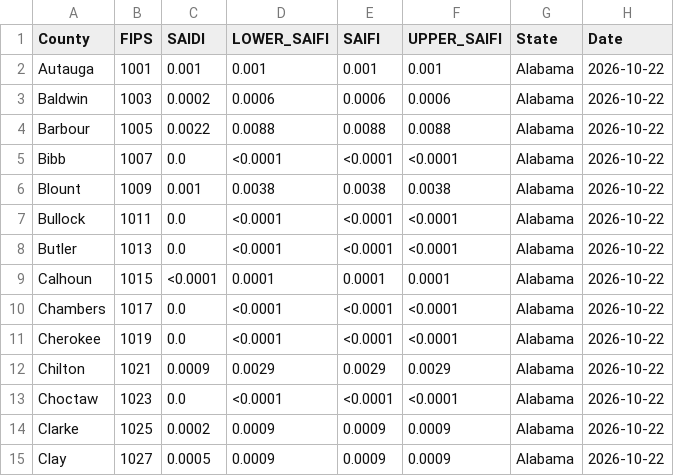
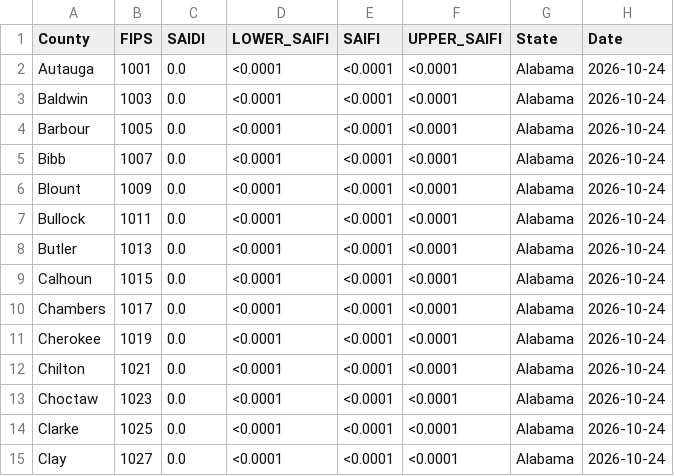
Before and after one commit to Urban-Research-Group/grower-dashboard, a CSV file: states/AL/AL_DATA.csv, drawn as a sheet; only a part is shown; the diff covers the shown part only.

```diff
--- a/states/AL/AL_DATA.csv
+++ b/states/AL/AL_DATA.csv
@@ -1,15 +1,15 @@
 County,FIPS,SAIDI,LOWER_SAIFI,SAIFI,UPPER_SAIFI,State,Date
-Autauga,1001,0.001,0.001,0.001,0.001,Alabama,2026-10-22
-Baldwin,1003,0.0002,0.0006,0.0006,0.0006,Alabama,2026-10-22
-Barbour,1005,0.0022,0.0088,0.0088,0.0088,Alabama,2026-10-22
-Bibb,1007,0.0,<0.0001,<0.0001,<0.0001,Alabama,2026-10-22
-Blount,1009,0.001,0.0038,0.0038,0.0038,Alabama,2026-10-22
-Bullock,1011,0.0,<0.0001,<0.0001,<0.0001,Alabama,2026-10-22
-Butler,1013,0.0,<0.0001,<0.0001,<0.0001,Alabama,2026-10-22
-Calhoun,1015,<0.0001,0.0001,0.0001,0.0001,Alabama,2026-10-22
-Chambers,1017,0.0,<0.0001,<0.0001,<0.0001,Alabama,2026-10-22
-Cherokee,1019,0.0,<0.0001,<0.0001,<0.0001,Alabama,2026-10-22
-Chilton,1021,0.0009,0.0029,0.0029,0.0029,Alabama,2026-10-22
-Choctaw,1023,0.0,<0.0001,<0.0001,<0.0001,Alabama,2026-10-22
-Clarke,1025,0.0002,0.0009,0.0009,0.0009,Alabama,2026-10-22
-Clay,1027,0.0005,0.0009,0.0009,0.0009,Alabama,2026-10-22
+Autauga,1001,0.0,<0.0001,<0.0001,<0.0001,Alabama,2026-10-24
+Baldwin,1003,0.0,<0.0001,<0.0001,<0.0001,Alabama,2026-10-24
+Barbour,1005,0.0,<0.0001,<0.0001,<0.0001,Alabama,2026-10-24
+Bibb,1007,0.0,<0.0001,<0.0001,<0.0001,Alabama,2026-10-24
+Blount,1009,0.0,<0.0001,<0.0001,<0.0001,Alabama,2026-10-24
+Bullock,1011,0.0,<0.0001,<0.0001,<0.0001,Alabama,2026-10-24
+Butler,1013,0.0,<0.0001,<0.0001,<0.0001,Alabama,2026-10-24
+Calhoun,1015,0.0,<0.0001,<0.0001,<0.0001,Alabama,2026-10-24
+Chambers,1017,0.0,<0.0001,<0.0001,<0.0001,Alabama,2026-10-24
+Cherokee,1019,0.0,<0.0001,<0.0001,<0.0001,Alabama,2026-10-24
+Chilton,1021,0.0,<0.0001,<0.0001,<0.0001,Alabama,2026-10-24
+Choctaw,1023,0.0,<0.0001,<0.0001,<0.0001,Alabama,2026-10-24
+Clarke,1025,0.0,<0.0001,<0.0001,<0.0001,Alabama,2026-10-24
+Clay,1027,0.0,<0.0001,<0.0001,<0.0001,Alabama,2026-10-24
```
Also changed, not shown: 154 edited cells elsewhere in this file, states/FL/FL_DATA.csv, states/GA/GA_DATA.csv, 5 other files.
